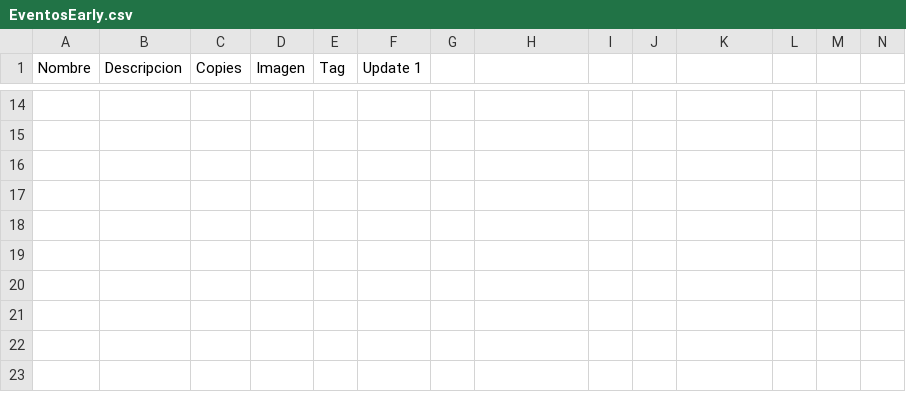
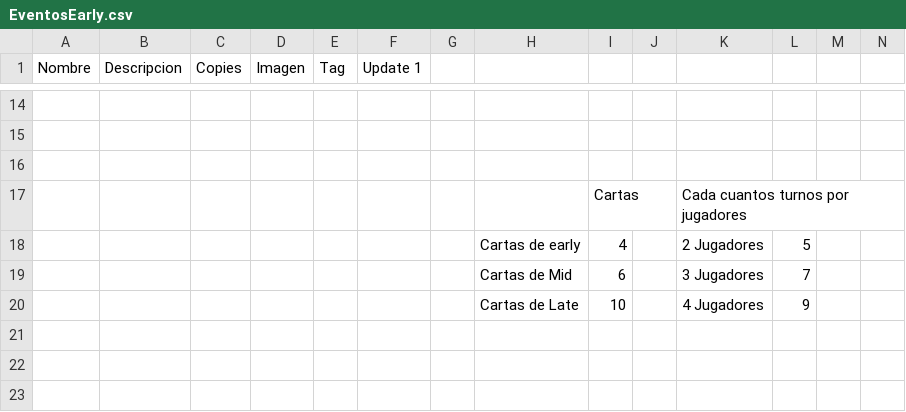
Before and after one commit to epuiiba/JogoTabletop, a CSV file: CSV/EventosEarly.csv, drawn as a sheet; only a part is shown, gaps mark what is left out; rows hold the shown columns only; the diff names each change by its address in the sheet, - before the commit and + after, or states it on an @@ line.

```diff
--- a/CSV/EventosEarly.csv
+++ b/CSV/EventosEarly.csv
-row 17: (empty)
+row 17:  |  |  |  |  |  |  |  | Cartas |  | Cada cuantos turnos por jugadores
-row 18: (empty)
+row 18:  |  |  |  |  |  |  | Cartas de early | 4 |  | 2 Jugadores | 5
-row 19: (empty)
+row 19:  |  |  |  |  |  |  | Cartas de Mid | 6 |  | 3 Jugadores | 7
-row 20: (empty)
+row 20:  |  |  |  |  |  |  | Cartas de Late | 10 |  | 4 Jugadores | 9
```
Also changed, not shown: CSV/Basicas.csv, CSV/EventosMid.csv, 2 other files.
